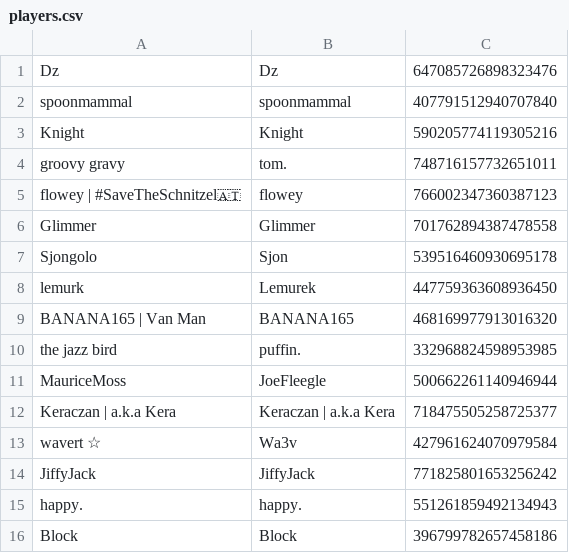
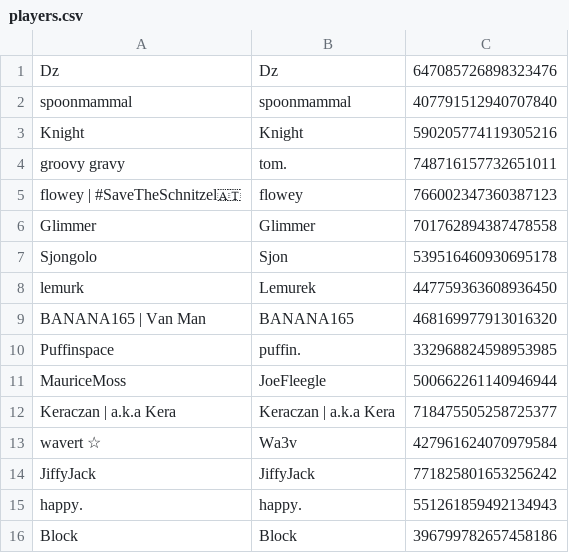
Before and after one commit to eyezayugh-rl/Scrubbys-Garage, a CSV file: Players/players.csv, drawn as a sheet; only a part is shown.

Commit message:
Updated Players

```diff
--- a/Players/players.csv
+++ b/Players/players.csv
@@ -9,3 +9,3 @@ lemurk,Lemurek,447759363608936450
 BANANA165 | Van Man,BANANA165,468169977913016320
-the jazz bird,puffin.,332968824598953985
+Puffinspace,puffin.,332968824598953985
 MauriceMoss,JoeFleegle,500662261140946944
```
